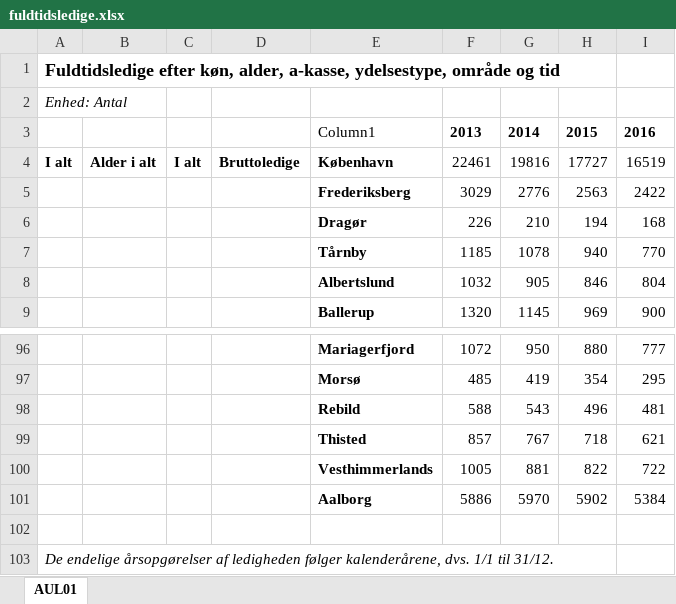
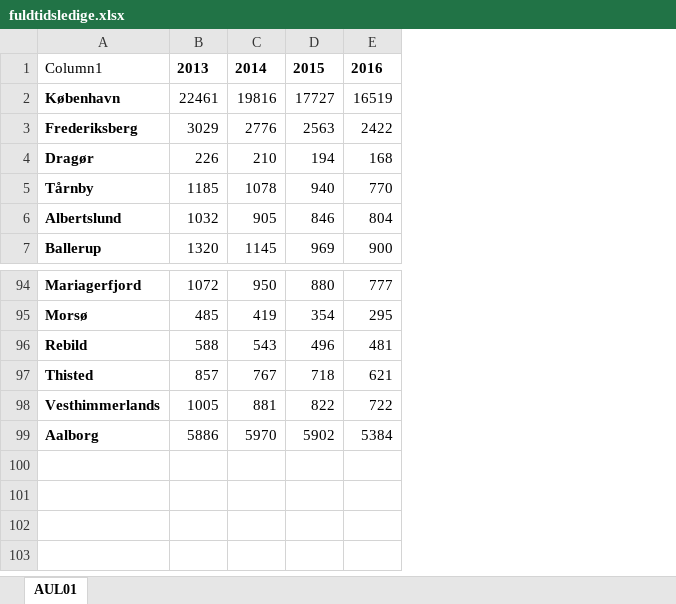
Before and after one commit to thor1033/isds-exam-2024, an Excel workbook: dst_data/fuldtidsledige.xlsx, sheet AUL01, drawn as a sheet; only a part is shown, gaps mark what is left out; values as stored, in another font and other column widths than the file's, no borders; table styles not drawn; removed rows and columns are numbered as before the commit, all else as after; rows hold the shown columns only; the diff names each change by its address in the sheet, - before the commit and + after, or states it on an @@ line.

```diff
--- a/dst_data/fuldtidsledige.xlsx (sheet AUL01)
+++ b/dst_data/fuldtidsledige.xlsx (sheet AUL01)
-column A, row 4: I alt
-column B, row 4: Alder i alt
-column C, row 4: I alt
-column D, row 4: Bruttoledige
-row 1: Fuldtidsledige efter køn, alder, a-kasse, ydelsestype, område og tid
-row 2: Enhed: Antal
-row 102: (empty)
-row 103: De endelige årsopgørelser af ledigheden følger kalenderårene, dvs. 1/1 til 31/12.
```
Also changed, not shown: dst_data/forbrydelser.xlsx, dst_data/ginikoeff.xlsx, 40 other files.
